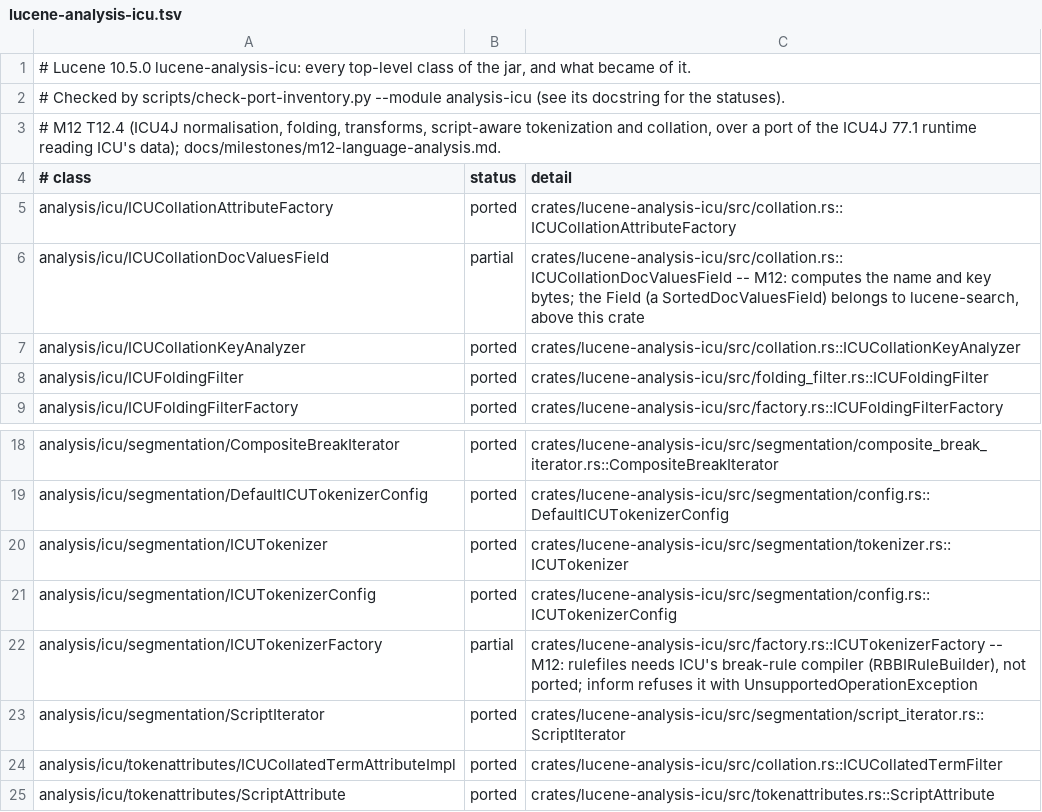
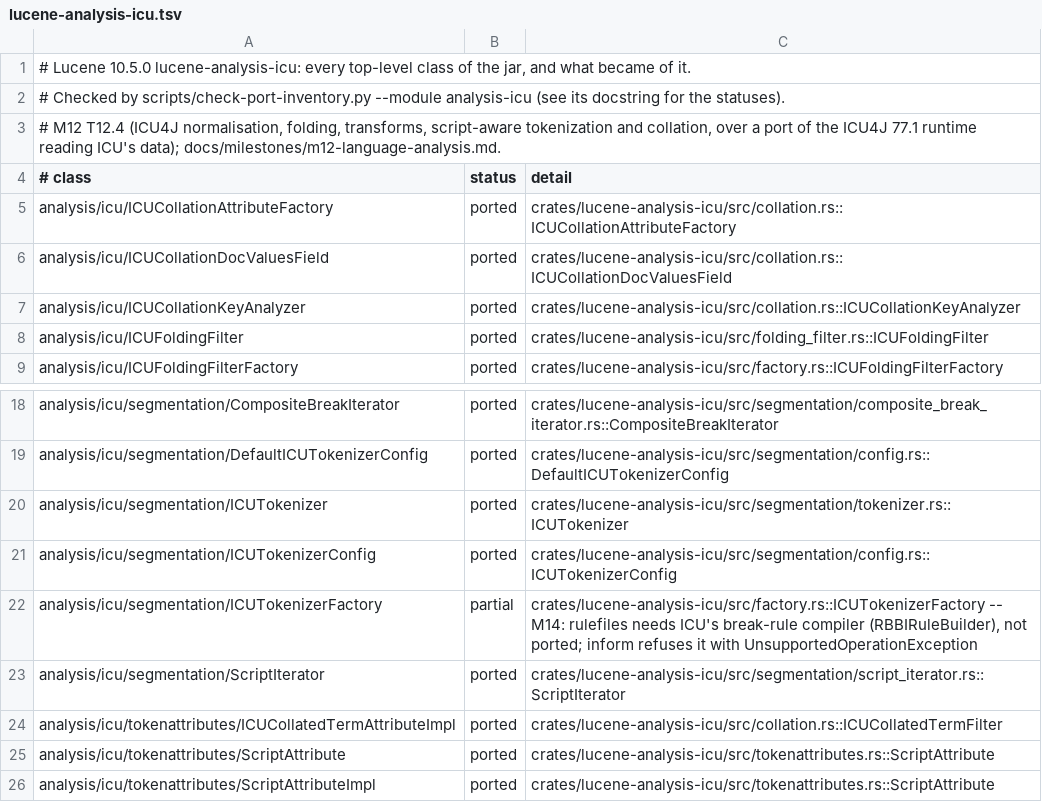
Before and after one commit to huyz0/lucene-rust, a TSV file: docs/inventory/lucene-analysis-icu.tsv, drawn as a sheet; only a part is shown, gaps mark what is left out; the shorter side is filled out with more unchanged rows.

```diff
--- a/docs/inventory/lucene-analysis-icu.tsv
+++ b/docs/inventory/lucene-analysis-icu.tsv
@@ -5,3 +5,3 @@
 analysis/icu/ICUCollationAttributeFactory	ported	crates/lucene-analysis-icu/src/collation.rs::ICUCollationAttributeFactory
-analysis/icu/ICUCollationDocValuesField	partial	crates/lucene-analysis-icu/src/collation.rs::ICUCollationDocValuesField -- M12: computes the name and key bytes; the Field (a SortedDocValuesField) belongs to lucene-search, above this crate
+analysis/icu/ICUCollationDocValuesField	ported	crates/lucene-analysis-icu/src/collation.rs::ICUCollationDocValuesField
 analysis/icu/ICUCollationKeyAnalyzer	ported	crates/lucene-analysis-icu/src/collation.rs::ICUCollationKeyAnalyzer
@@ -21,3 +21,3 @@ analysis/icu/segmentation/ICUTokenizer	ported	crates/lucene-analysis-icu/src/seg
 analysis/icu/segmentation/ICUTokenizerConfig	ported	crates/lucene-analysis-icu/src/segmentation/config.rs::ICUTokenizerConfig
-analysis/icu/segmentation/ICUTokenizerFactory	partial	crates/lucene-analysis-icu/src/factory.rs::ICUTokenizerFactory -- M12: rulefiles needs ICU's break-rule compiler (RBBIRuleBuilder), not ported; inform refuses it with UnsupportedOperationException
+analysis/icu/segmentation/ICUTokenizerFactory	partial	crates/lucene-analysis-icu/src/factory.rs::ICUTokenizerFactory -- M14: rulefiles needs ICU's break-rule compiler (RBBIRuleBuilder), not ported; inform refuses it with UnsupportedOperationException
 analysis/icu/segmentation/ScriptIterator	ported	crates/lucene-analysis-icu/src/segmentation/script_iterator.rs::ScriptIterator
```
Also changed, not shown: 13 other files.
